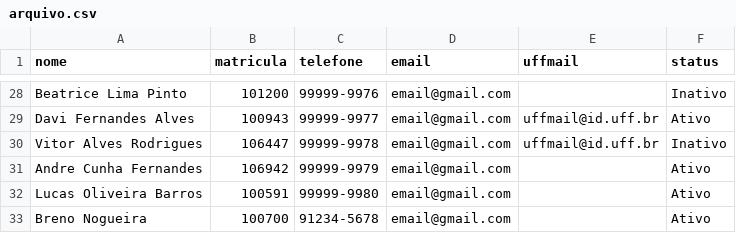
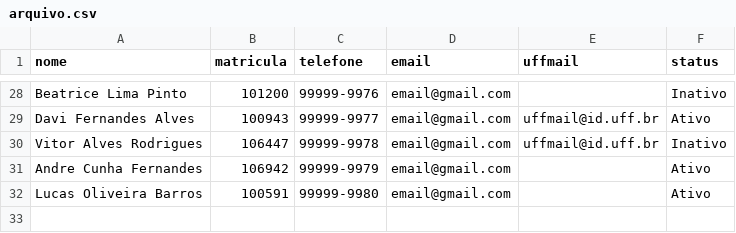
Before and after one commit to JohnSMP/criauffmail, a CSV file: arquivo.csv, drawn as a sheet; only a part is shown, gaps mark what is left out; the diff names each change by its address in the sheet, - before the commit and + after, or states it on an @@ line.

Commit message:
Aluno extra removido.

```diff
--- a/arquivo.csv
+++ b/arquivo.csv
-row 33: Breno Nogueira | 100700 | 91234-5678 | email@gmail.com |  | Ativo
```
